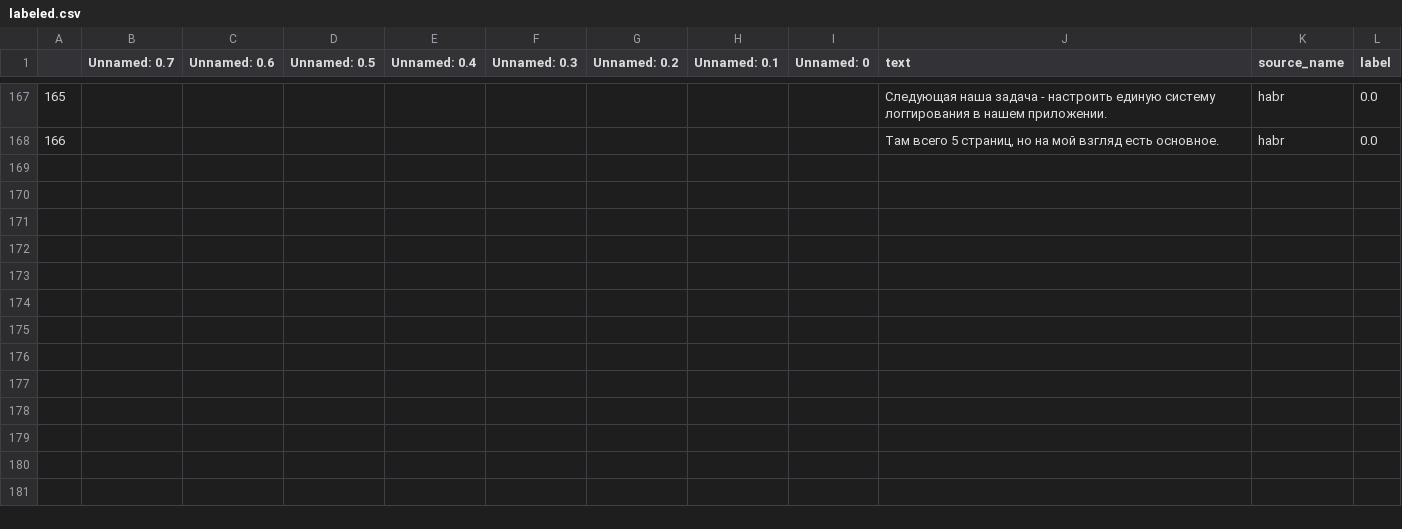
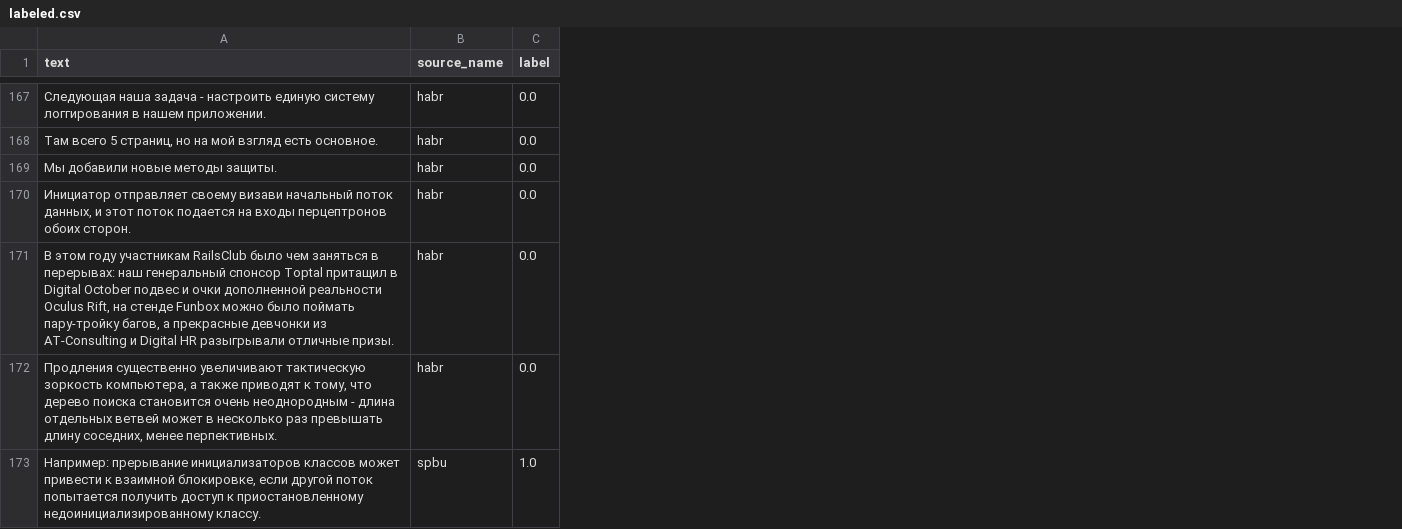
Before and after one commit to artyomrabosh/practice_map, a CSV file: data/sents/labeled.csv, drawn as a sheet; only a part is shown, gaps mark what is left out; removed rows and columns are numbered as before the commit, all else as after; the diff covers the shown part only; the diff names each change by its address in the sheet, - before the commit and + after, or states it on an @@ line.

Commit message:
fixed labeler + labeled some

```diff
--- a/data/sents/labeled.csv
+++ b/data/sents/labeled.csv
-column A, rows 167-168: 165 | 166
-column B (Unnamed: 0.7), empty
-column C (Unnamed: 0.6), empty
-column D (Unnamed: 0.5), empty
-column E (Unnamed: 0.4), empty
-column F (Unnamed: 0.3), empty
-column G (Unnamed: 0.2), empty
-column H (Unnamed: 0.1), empty
-column I (Unnamed: 0), empty
+row 169: Мы добавили новые методы защиты. | habr | 0.0
+row 170: Инициатор отправляет своему визави начальный поток данных, и этот поток подается на входы перцептронов обоих сторон. | habr | 0.0
+row 171: В этом году участникам RailsClub было чем заняться в перерывах: наш генеральный спонсор Toptal притащил в Digital October подвес и очки дополненной реальности Oculus Rift, на стенде Funbox можно было поймать пару-тройку багов, а прекрасные девчонки из AT-Consulting и Digital HR разыгрывали отличные призы. | habr | 0.0
+row 172: Продления существенно увеличивают тактическую зоркость компьютера, а также приводят к тому, что дерево поиска становится очень неоднородным - длина отдельных ветвей может в несколько раз превышать длину соседних, менее перпективных. | habr | 0.0
+row 173: Например: прерывание инициализаторов классов может привести к взаимной блокировке, если другой поток попытается получить доступ к приостановленному недоинициализированному классу. | spbu | 1.0
```
Also changed, not shown: 4 added rows elsewhere in this file, 1 other file.
